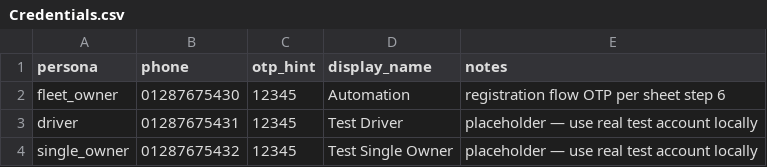
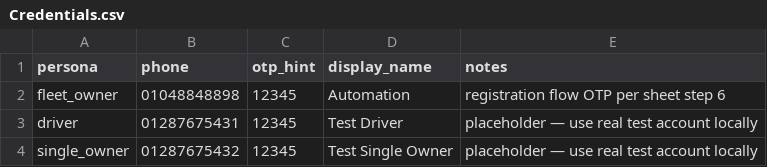
Before and after one commit to saeedrefaey-ui/mobilcare-e2e, a CSV file: Utilities/Data/Credentials.csv, drawn as a sheet.

```diff
--- a/Utilities/Data/Credentials.csv
+++ b/Utilities/Data/Credentials.csv
@@ -1,3 +1,3 @@
 persona,phone,otp_hint,display_name,notes
-fleet_owner,01287675430,12345,Automation,registration flow OTP per sheet step 6
+fleet_owner,01048848898,12345,Automation,registration flow OTP per sheet step 6
 driver,01287675431,12345,Test Driver,placeholder — use real test account locally
```
Also changed, not shown: 9 other files.
